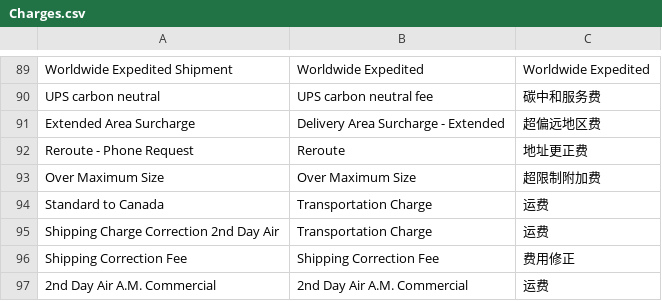
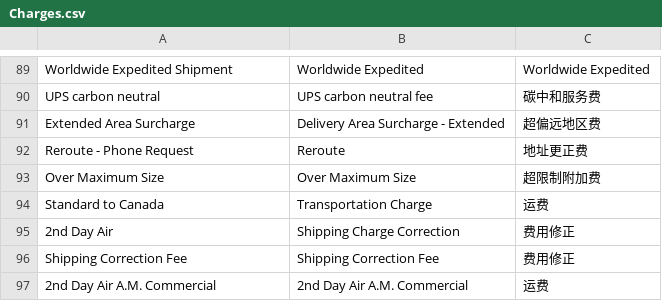
Before and after one commit to KenzoRei/TWL-UPS-Invoice-Parser, a CSV file: data/mappings/Charges.csv, drawn as a sheet; only a part is shown, gaps mark what is left out; removed rows and columns are numbered as before the commit, all else as after; the diff names each change by its address in the sheet, - before the commit and + after, or states it on an @@ line.

Commit message:
Add test modules, F000222 exclusive exporter, and update gitignore
- Added test modules for UPS invoice matching methods
- Added F000222 exclusive exporter functionality
- Updated Charges.csv mapping
- Added data/mappings/ to .gitignore

```diff
--- a/data/mappings/Charges.csv
+++ b/data/mappings/Charges.csv
-row 95: Shipping Charge Correction 2nd Day Air | Transportation Charge | 运费
+row 95: 2nd Day Air | Shipping Charge Correction | 费用修正
```
Also changed, not shown: 5 other files.
